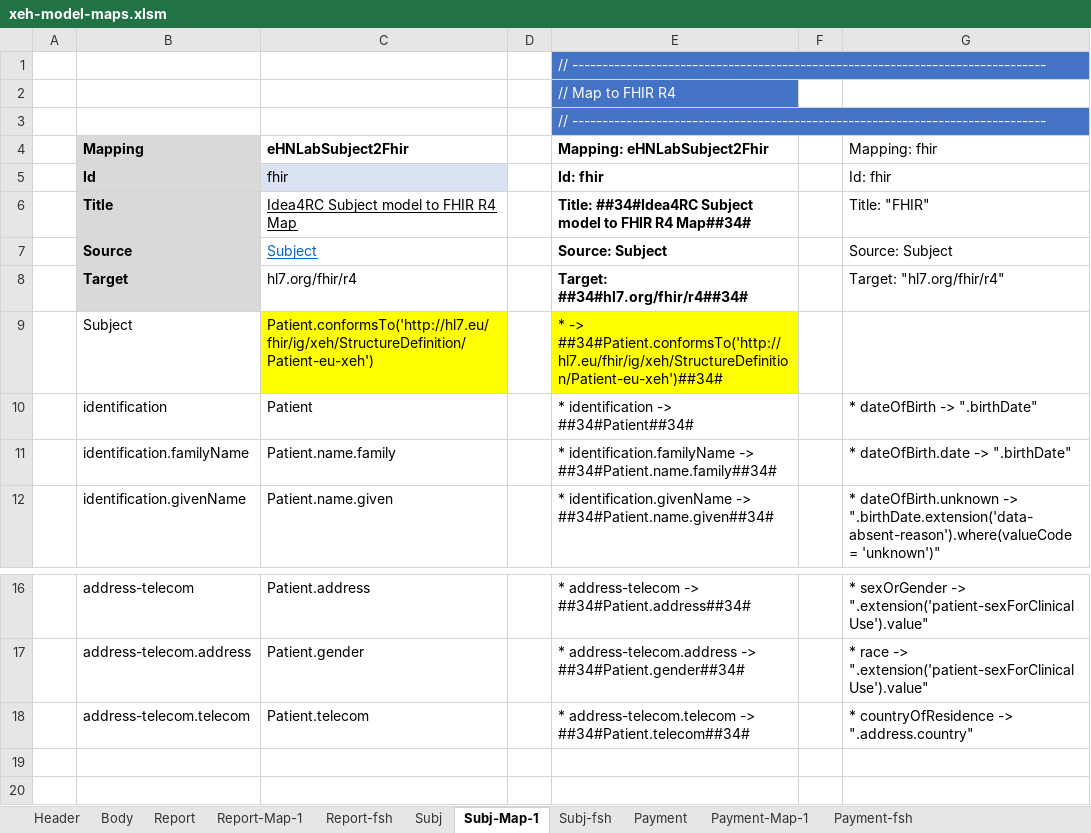
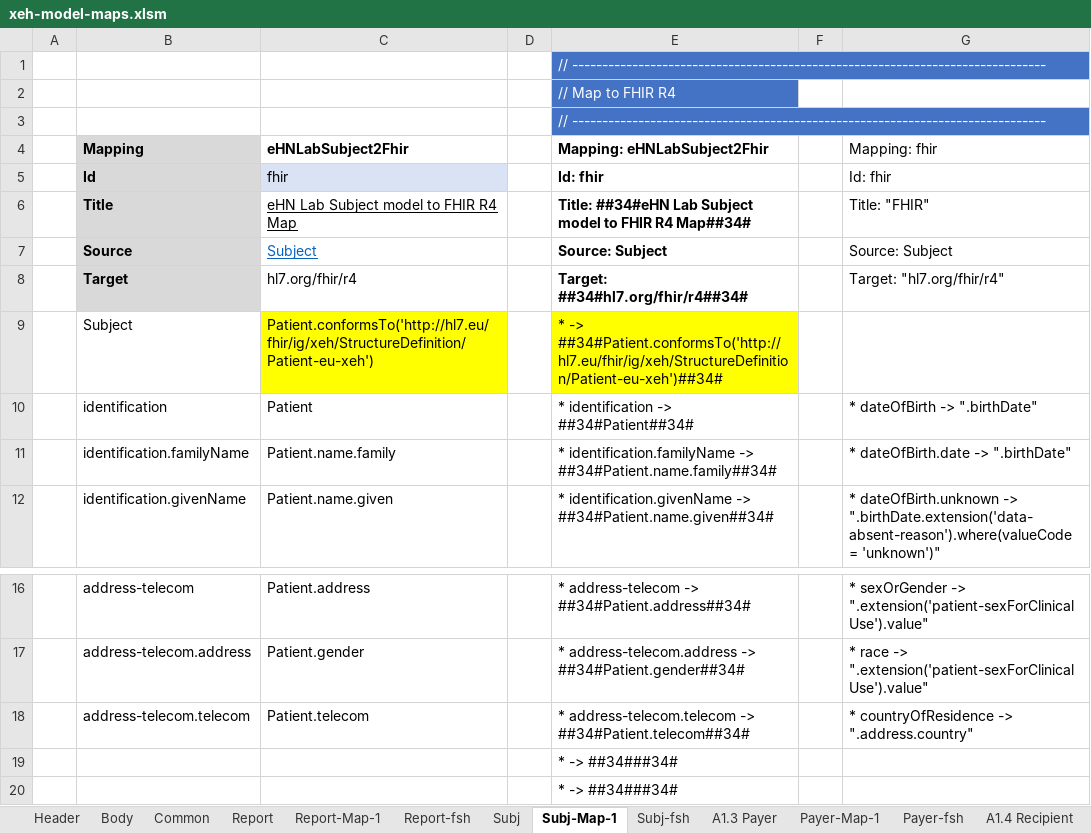
Before and after one commit to hl7-eu/x-ehealth, an Excel workbook: src-models/xeh-model-maps.xlsm, sheet Subj-Map-1, drawn as a sheet; only a part is shown, gaps mark what is left out; values as stored, in another font and other column widths than the file's, no borders; the diff names each change by its address in the sheet, - before the commit and + after, or states it on an @@ line.

Commit message:
added header models

```diff
--- a/src-models/xeh-model-maps.xlsm (sheet Subj-Map-1)
+++ b/src-models/xeh-model-maps.xlsm (sheet Subj-Map-1)
-sheet tab: Payment
+sheet tab: A1.3 Payer
-sheet tab: Payment-Map-1
+sheet tab: Payer-Map-1
-sheet tab: Payment-fsh
+sheet tab: Payer-fsh
+sheet tab: Common
+sheet tab: A1.4 Recipient
-C6 (eHNLabSubject2Fhir): Idea4RC Subject model to FHIR R4 Map
+C6 (eHNLabSubject2Fhir): eHN Lab Subject model to FHIR R4 Map
-E6 (Mapping: eHNLabSubject2Fhir): Title: ##34#Idea4RC Subject model…
+E6 (Mapping: eHNLabSubject2Fhir): Title: ##34#eHN Lab Subject model…
+row 19:  |  |  |  | * -> ##34###34#
+row 20:  |  |  |  | * -> ##34###34#
```
Also changed, not shown: sheet A1.3 Payer, sheet Report-fsh, sheet Payer-fsh, sheet Subj-fsh, sheet Payer-Map-1, sheet Report-Map-1, 3 more sheets, other sheet tabs, formulas that keep their value, charts or pictures, 7 other files.
